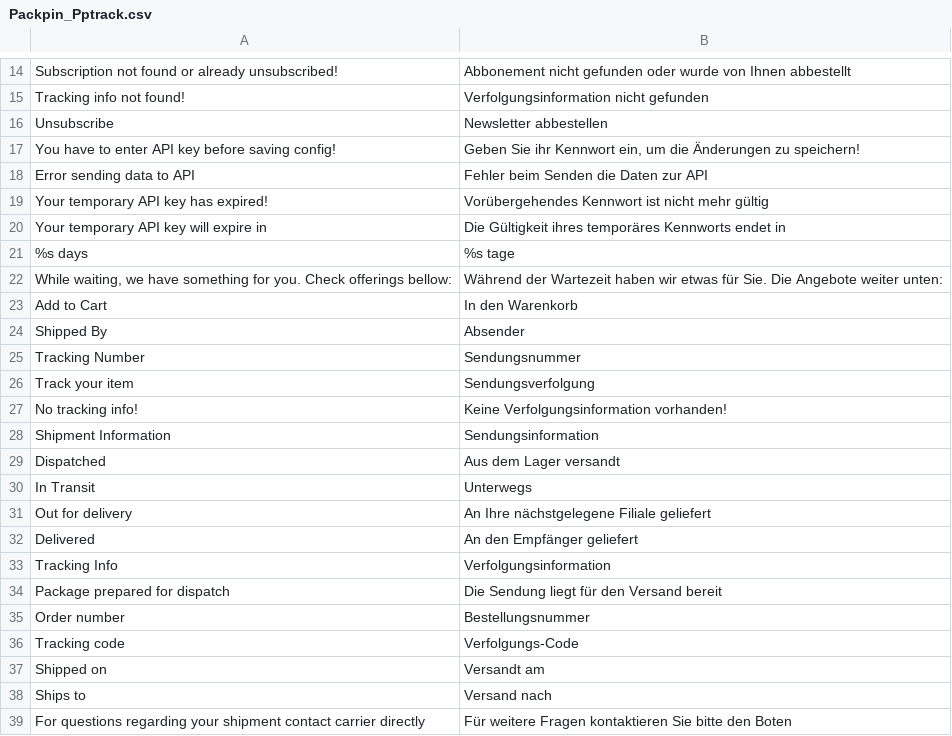
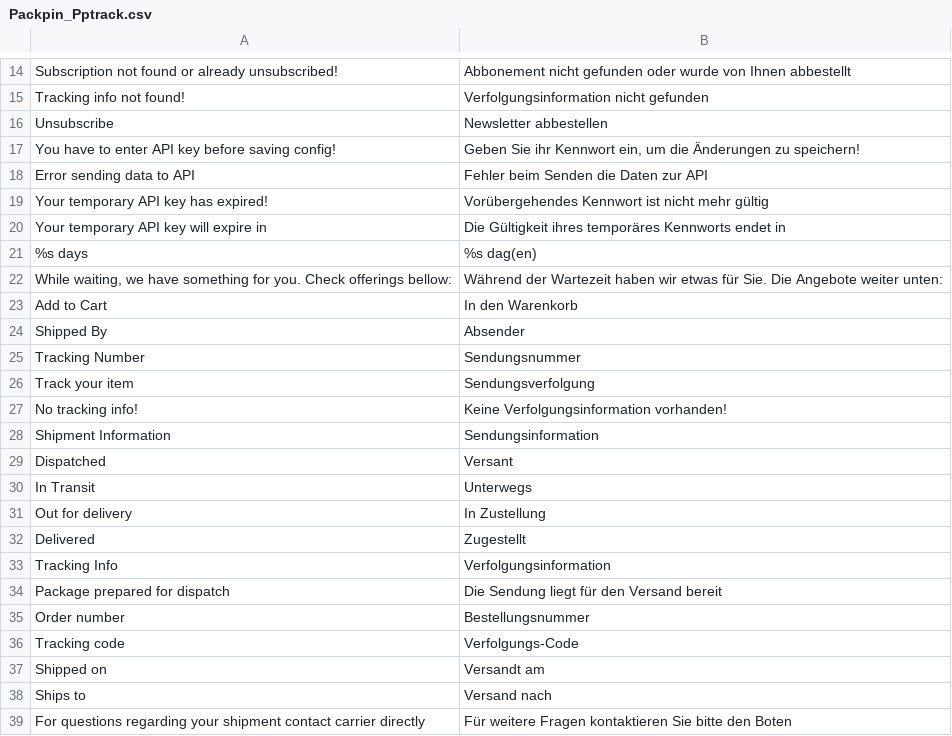
Before and after one commit to OpenMageModuleFostering/packpin_pptrack, a CSV file: app/locale/de_DE/Packpin_Pptrack.csv, drawn as a sheet; only a part is shown, gaps mark what is left out.

```diff
--- a/app/locale/de_DE/Packpin_Pptrack.csv
+++ b/app/locale/de_DE/Packpin_Pptrack.csv
@@ -20,3 +20,3 @@
 "Your temporary API key will expire in","Die Gültigkeit ihres temporäres Kennworts endet in"
-"%s days","%s tage"
+"%s days","%s dag(en)"
 "While waiting, we have something for you. Check offerings bellow:","Während der Wartezeit haben wir etwas für Sie. Die Angebote weiter unten:"
@@ -28,6 +28,6 @@
 "Shipment Information","Sendungsinformation"
-"Dispatched","Aus dem Lager versandt"
+"Dispatched","Versant"
 "In Transit","Unterwegs"
-"Out for delivery","An Ihre nächstgelegene Filiale geliefert"
-"Delivered","An den Empfänger geliefert"
+"Out for delivery","In Zustellung"
+"Delivered","Zugestellt"
 "Tracking Info","Verfolgungsinformation"
```
Also changed, not shown: 7 other files.
